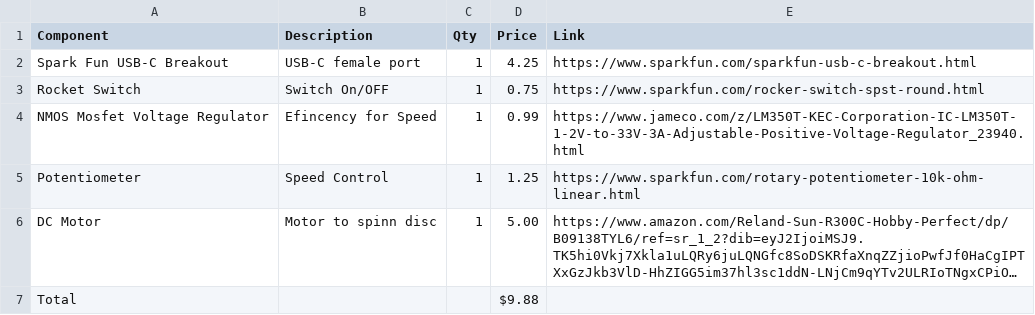
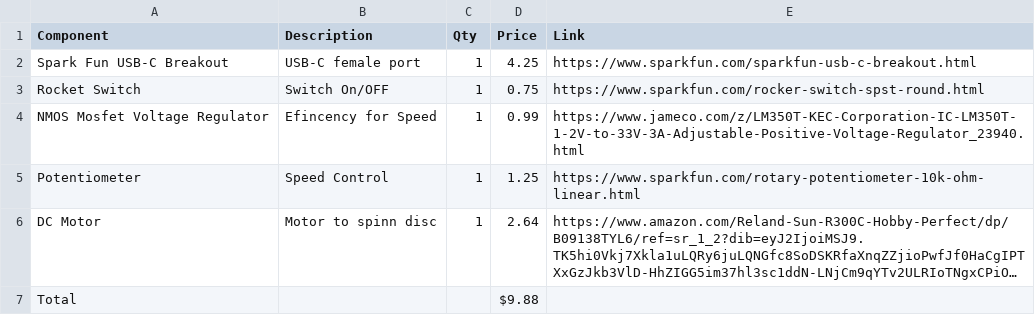
Before and after one commit to Eliab172/Spinning-CD, a CSV file: bom.csv, drawn as a sheet; long unchanged cells end in …; the diff names each change by its address in the sheet, - before the commit and + after, or states it on an @@ line.

Commit message:
Update bom.csv

```diff
--- a/bom.csv
+++ b/bom.csv
-D6 (Price): 5.00
+D6 (Price): 2.64
```
